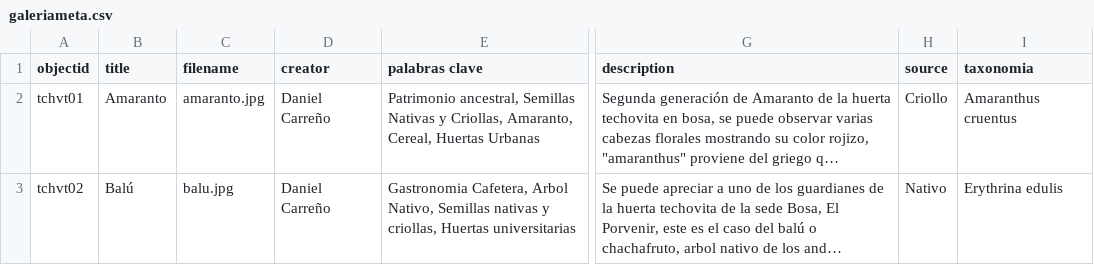
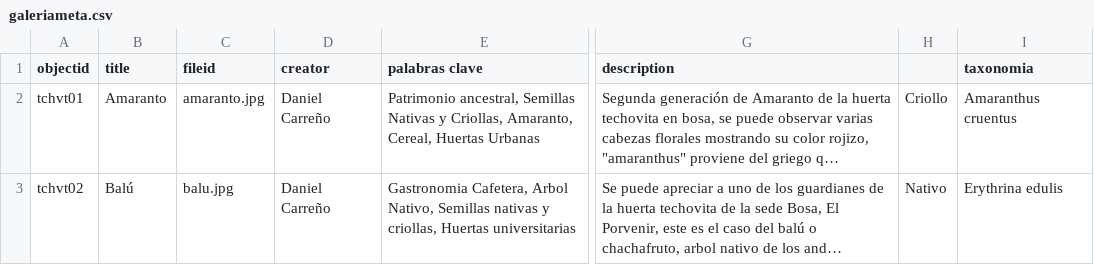
Before and after one commit to danielvelo99/Galeria-Huertas-U-Distrital, a CSV file: _data/galeriameta.csv, drawn as a sheet; only a part is shown, gaps mark what is left out; long unchanged cells end in …; the diff names each change by its address in the sheet, - before the commit and + after, or states it on an @@ line.

Commit message:
Update galeriameta.csv

```diff
--- a/_data/galeriameta.csv
+++ b/_data/galeriameta.csv
-C1: filename
+C1: fileid
-H1: source
+H1: (empty)
```
